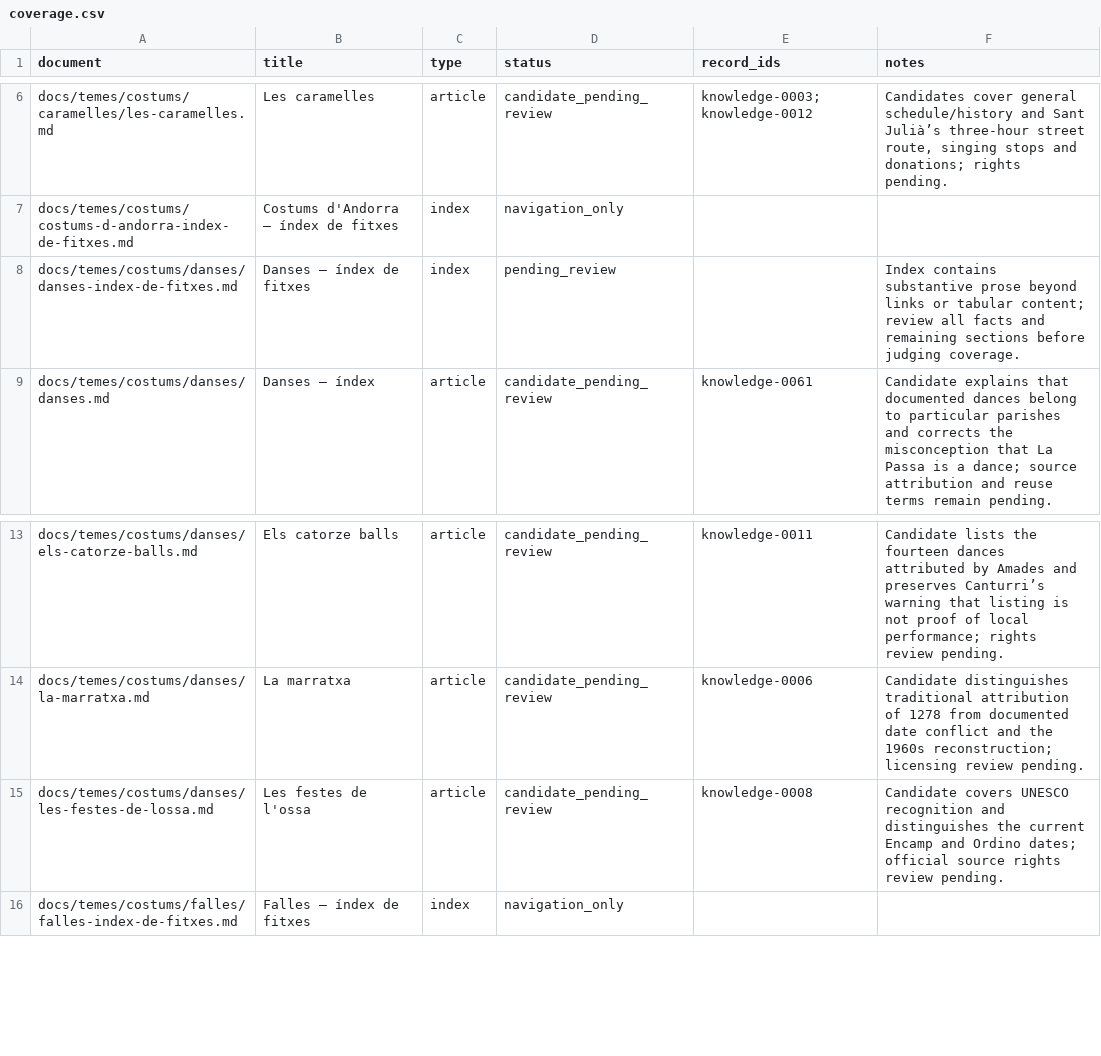
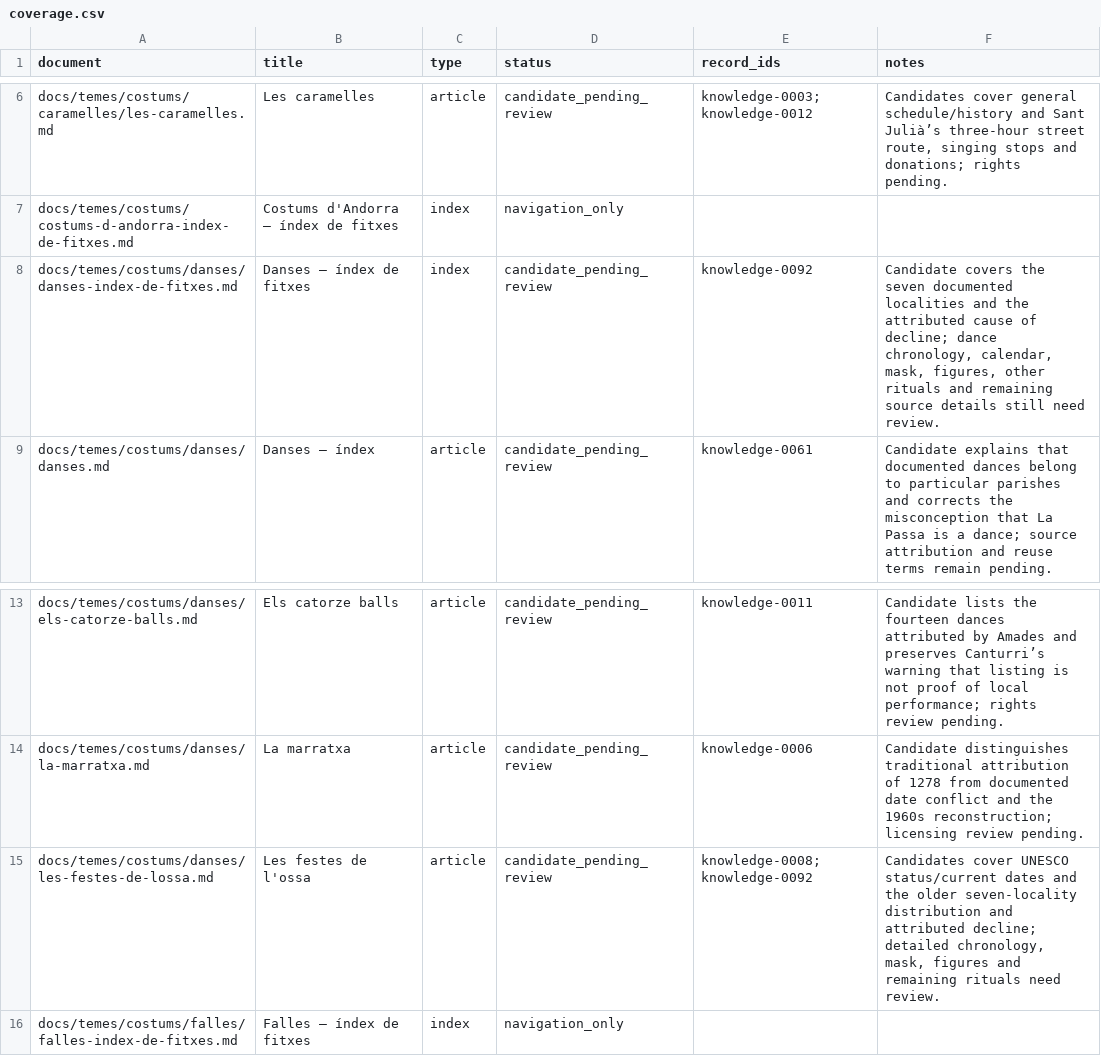
Before and after one commit to ericrisco/maia, a CSV file: training-data/knowledge/work/coverage.csv, drawn as a sheet; only a part is shown, gaps mark what is left out.

Commit message:
data(training-data): add history of ossa festivals

```diff
--- a/training-data/knowledge/work/coverage.csv
+++ b/training-data/knowledge/work/coverage.csv
@@ -7,3 +7,3 @@ docs/temes/costums/caramelles/les-caramelles.md,Les caramelles,article,candidate
 docs/temes/costums/costums-d-andorra-index-de-fitxes.md,Costums d'Andorra — índex de fitxes,index,navigation_only,,
-docs/temes/costums/danses/danses-index-de-fitxes.md,Danses — índex de fitxes,index,pending_review,,Index contains substantive prose beyond links or tabular content; review all facts and remaining sections before judging coverage.
+docs/temes/costums/danses/danses-index-de-fitxes.md,Danses — índex de fitxes,index,candidate_pending_review,knowledge-0092,"Candidate covers the seven documented localities and the attributed cause of decline; dance chronology, calendar, mask, figures, other rituals and remaining source details still need review."
 docs/temes/costums/danses/danses.md,Danses — índex,article,candidate_pending_review,knowledge-0061,"Candidate explains that documented dances belong to particular parishes and corrects the misconception that La Passa is a dance; source attribution and reuse terms remain pending."
@@ -14,3 +14,3 @@ docs/temes/costums/danses/els-catorze-balls.md,Els catorze balls,article,candida
 docs/temes/costums/danses/la-marratxa.md,La marratxa,article,candidate_pending_review,knowledge-0006,Candidate distinguishes traditional attribution of 1278 from documented date conflict and the 1960s reconstruction; licensing review pending.
-docs/temes/costums/danses/les-festes-de-lossa.md,Les festes de l'ossa,article,candidate_pending_review,knowledge-0008,Candidate covers UNESCO recognition and distinguishes the current Encamp and Ordino dates; official source rights review pending.
+docs/temes/costums/danses/les-festes-de-lossa.md,Les festes de l'ossa,article,candidate_pending_review,knowledge-0008;knowledge-0092,"Candidates cover UNESCO status/current dates and the older seven-locality distribution and attributed decline; detailed chronology, mask, figures and remaining rituals need review."
 docs/temes/costums/falles/falles-index-de-fitxes.md,Falles — índex de fitxes,index,navigation_only,,
```
Also changed, not shown: 3 other files.
